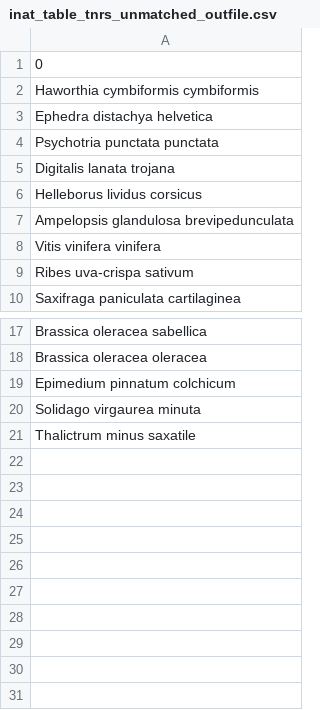
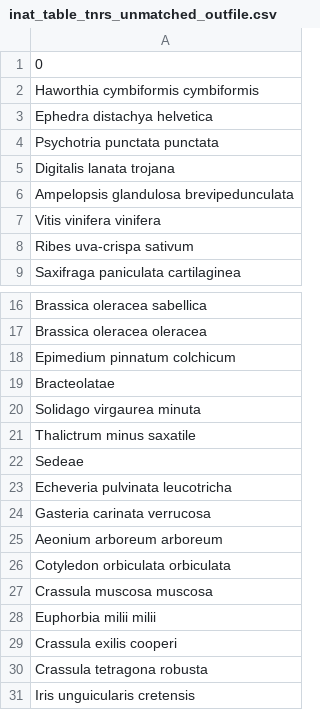
Before and after one commit to digital-botanical-gardens-initiative/taxonomical-preparator, a CSV file: data/out/inat_table_tnrs_unmatched_outfile.csv, drawn as a sheet; only a part is shown, gaps mark what is left out; removed rows and columns are numbered as before the commit, all else as after; the diff names each change by its address in the sheet, - before the commit and + after, or states it on an @@ line.

```diff
--- a/data/out/inat_table_tnrs_unmatched_outfile.csv
+++ b/data/out/inat_table_tnrs_unmatched_outfile.csv
-row 6: Helleborus lividus corsicus
+row 19: Bracteolatae
+row 22: Sedeae
+row 23: Echeveria pulvinata leucotricha
+row 24: Gasteria carinata verrucosa
+row 25: Aeonium arboreum arboreum
+row 26: Cotyledon orbiculata orbiculata
+row 27: Crassula muscosa muscosa
+row 28: Euphorbia milii milii
+row 29: Crassula exilis cooperi
+row 30: Crassula tetragona robusta
+row 31: Iris unguicularis cretensis
```
Also changed, not shown: 6 other files.
